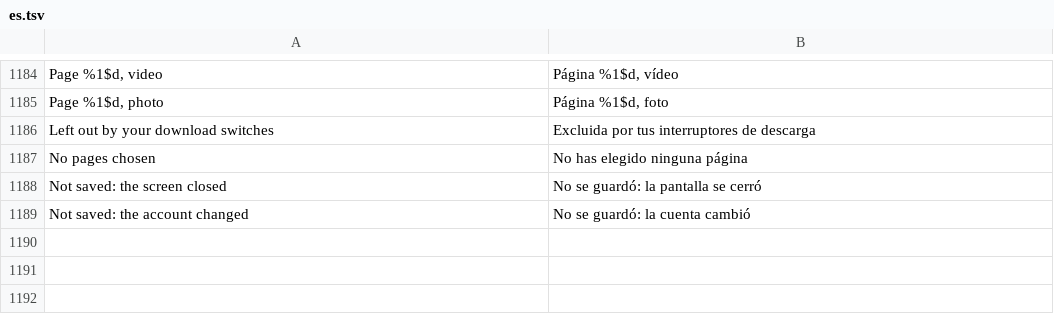
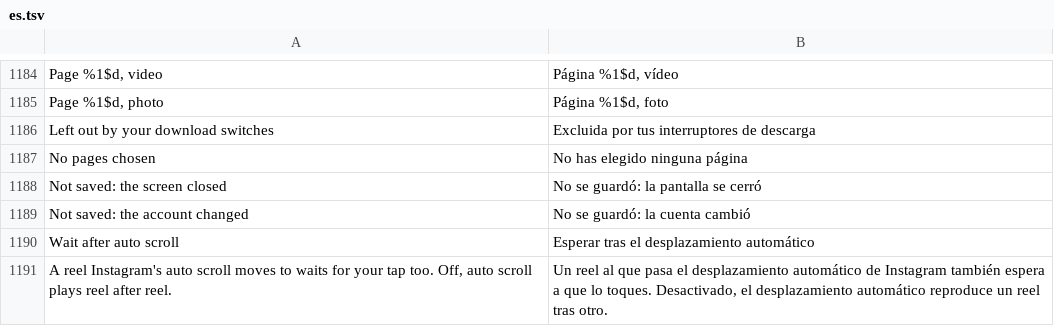
Before and after one commit to Aholicknight/HushGram, a TSV file: extensions/shared/library/src/main/l10n/es.tsv, drawn as a sheet; only a part is shown, gaps mark what is left out.

Commit message:
feat(tap-to-play): let reels auto scroll moves to wait for a tap
With Tap to play and Instagram's auto scroll both on, the auto
scroller's move counts as a tap on the next reel, so Reels plays reel
after reel (784c0d17, Refs #21). One reporter wants the opposite: the
reel auto scroll moves to should wait for a tap like any other.

A new switch under Where videos wait, Wait after auto scroll, off to
start, keeps the move from counting. The viewer still moves on when a
reel ends, and the next reel sits paused until tapped. The hook still
reports itself bound, so diagnostics don't call it missing. Off keeps
the old chain exactly. It applies at the next move, with no restart.

It travels in an exported configuration and turns up in the settings
search beside the choice of where, but stays out of the family's
switches, so diagnostics read Tap to play as on either way.

Tests: PlaybackQualitySettingsTest pinned the Playback section at
exactly five rows and ReelTapAndVolumeSettingsTest pinned the reel tap
choice directly after Where videos wait. Both described the layout
before Tap to play gained a third row, so they now count six rows and
put the reel tap choice right after Tap to play's last row. The other
test changes add coverage.

Refs #175

```diff
--- a/extensions/shared/library/src/main/l10n/es.tsv
+++ b/extensions/shared/library/src/main/l10n/es.tsv
@@ -1189 +1189,3 @@ Not saved: the screen closed	No se guardó: la pantalla se cerró
 Not saved: the account changed	No se guardó: la cuenta cambió
+Wait after auto scroll	Esperar tras el desplazamiento automático
+A reel Instagram's auto scroll moves to waits for your tap too. Off, auto scroll plays reel after reel.	Un reel al que pasa el desplazamiento automático de Instagram también espera a que lo toques. Desactivado, el desplazamiento automático reproduce un reel tras otro.
```
Also changed, not shown: extensions/shared/library/src/main/l10n/de.tsv, extensions/shared/library/src/main/l10n/it.tsv, 14 other files.
